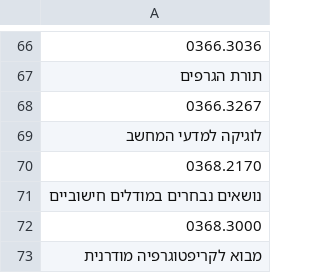
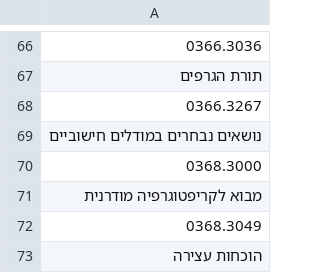
Before and after one commit to jreing/hireapp, a CSV file: courses.csv, drawn as a sheet; only a part is shown, gaps mark what is left out; the shorter side is filled out with more unchanged rows.

```diff
--- a/courses.csv
+++ b/courses.csv
@@ -68,4 +68,2 @@
 0366.3267
-לוגיקה למדעי המחשב
-0368.2170
 נושאים נבחרים במודלים חישוביים
```
Also changed, not shown: 8 other files.
